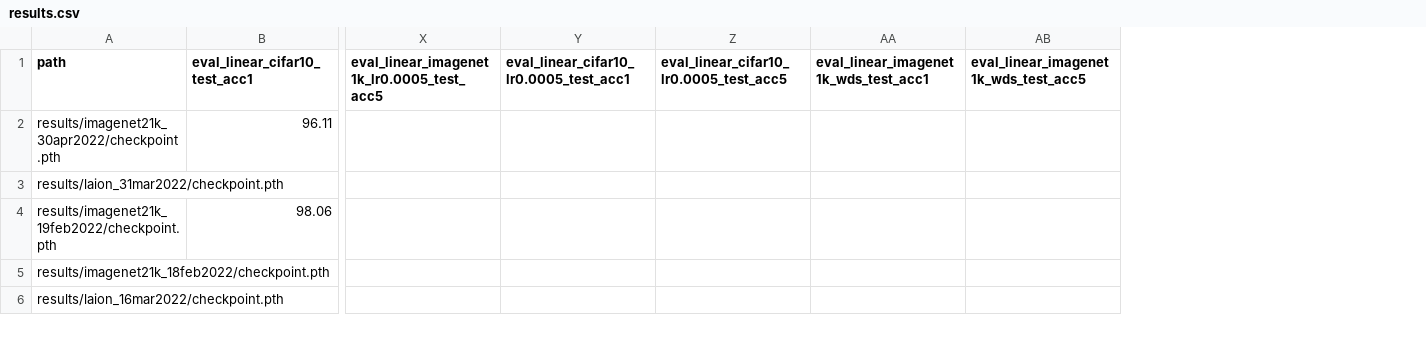
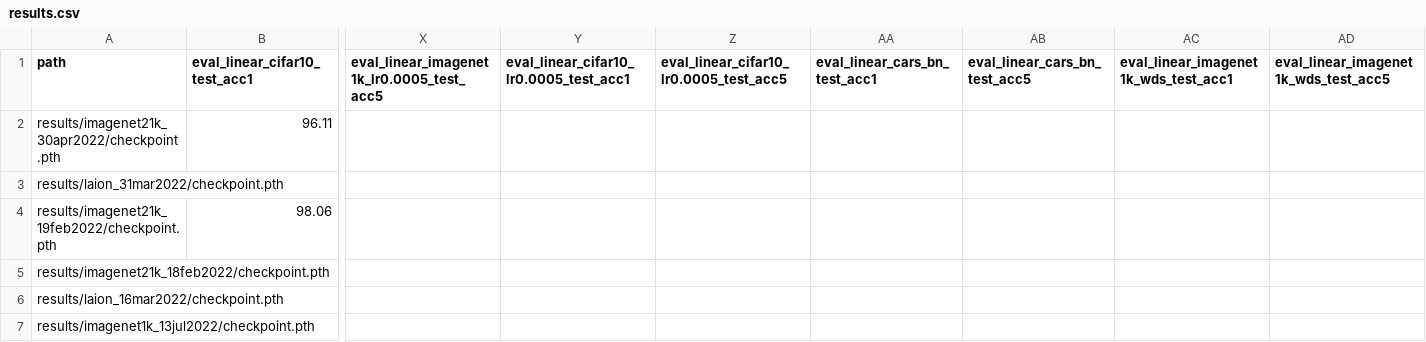
Before and after one commit to mehdidc/dino, a CSV file: results.csv, drawn as a sheet; only a part is shown, gaps mark what is left out; rows hold the shown columns only; the diff covers the shown part only; the diff names each change by its address in the sheet, - before the commit and + after, or states it on an @@ line.

```diff
--- a/results.csv
+++ b/results.csv
+column AA (eval_linear_cars_bn_test_acc1), empty
+column AB (eval_linear_cars_bn_test_acc5), empty
+row 7: results/imagenet1k_13jul2022/checkpoint.pth
```
Also changed, not shown: 5 added rows and 11 edited cells elsewhere in this file, 15 other files.
